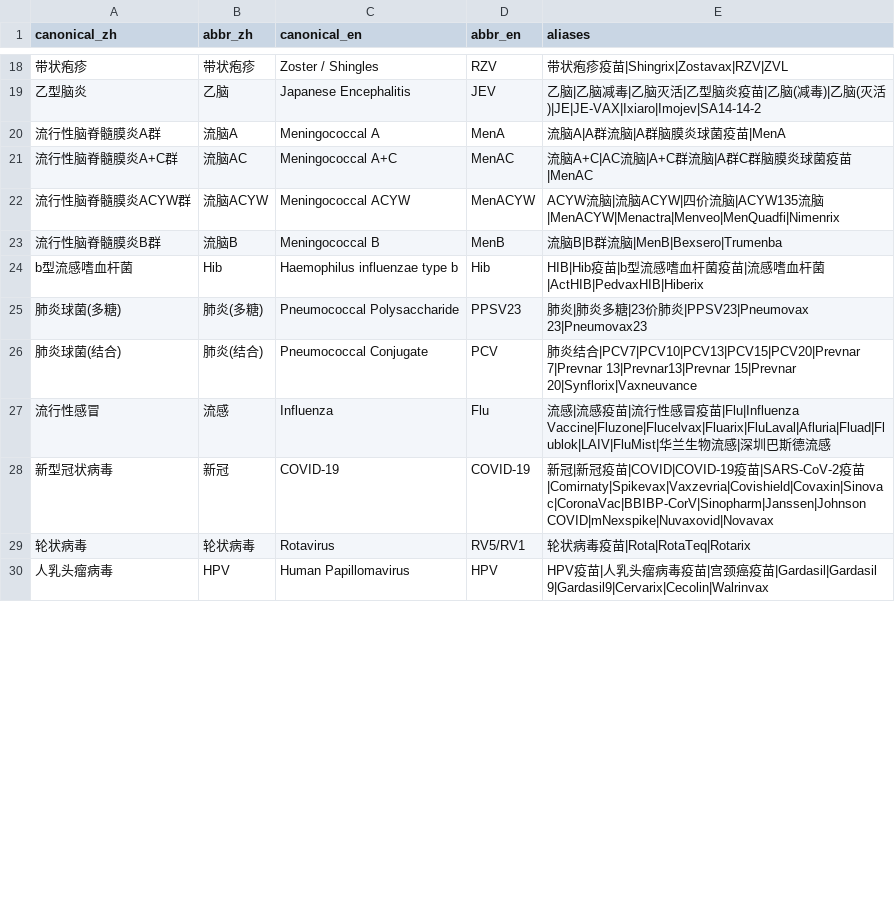
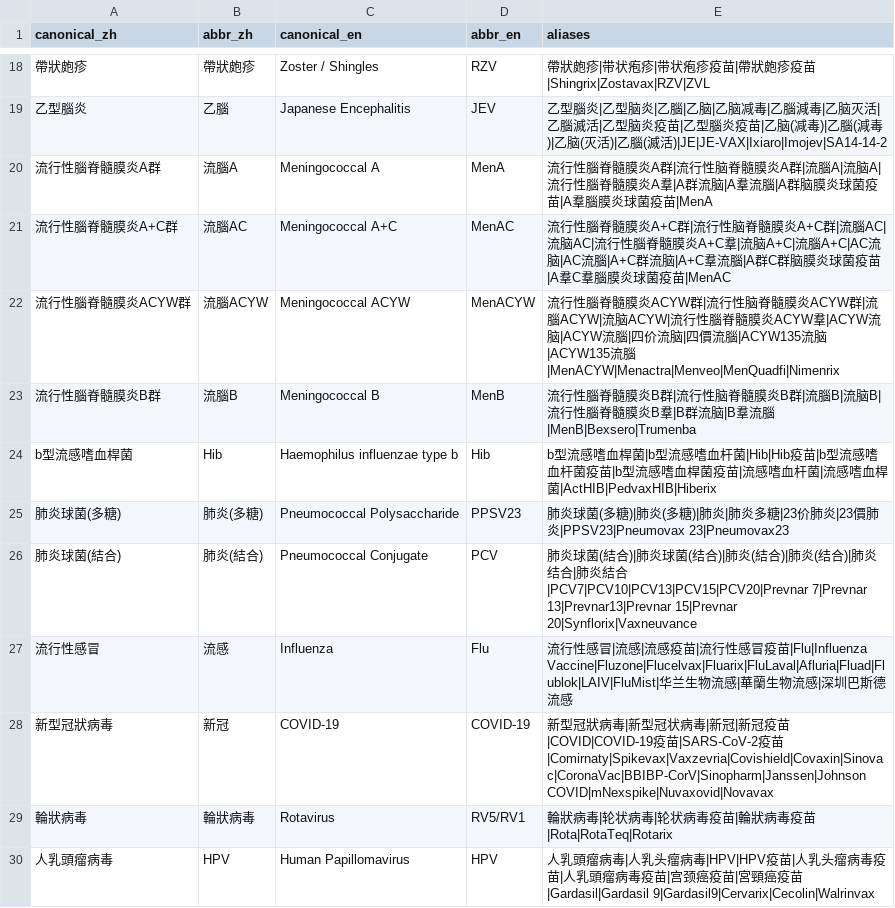
Before and after one commit to AvrahamYoon/Vaccine-Record-Manager, a CSV file: vaccine_names.csv, drawn as a sheet; only a part is shown, gaps mark what is left out; the diff covers the shown part only.

```diff
--- a/vaccine_names.csv
+++ b/vaccine_names.csv
@@ -18,13 +18,13 @@ canonical_zh,abbr_zh,canonical_en,abbr_en,aliases
-带状疱疹,带状疱疹,Zoster / Shingles,RZV,带状疱疹疫苗|Shingrix|Zostavax|RZV|ZVL
-乙型脑炎,乙脑,Japanese Encephalitis,JEV,乙脑|乙脑减毒|乙脑灭活|乙型脑炎疫苗|乙脑(减毒)|乙脑(灭活)|JE|JE-VAX|Ixiaro|Imojev|SA14-14-2
-流行性脑脊髓膜炎A群,流脑A,Meningococcal A,MenA,流脑A|A群流脑|A群脑膜炎球菌疫苗|MenA
-流行性脑脊髓膜炎A+C群,流脑AC,Meningococcal A+C,MenAC,流脑A+C|AC流脑|A+C群流脑|A群C群脑膜炎球菌疫苗|MenAC
-流行性脑脊髓膜炎ACYW群,流脑ACYW,Meningococcal ACYW,MenACYW,ACYW流脑|流脑ACYW|四价流脑|ACYW135流脑|MenACYW|Menactra|Menveo|MenQuadfi|Nimenrix
-流行性脑脊髓膜炎B群,流脑B,Meningococcal B,MenB,流脑B|B群流脑|MenB|Bexsero|Trumenba
-b型流感嗜血杆菌,Hib,Haemophilus influenzae type b,Hib,HIB|Hib疫苗|b型流感嗜血杆菌疫苗|流感嗜血杆菌|ActHIB|PedvaxHIB|Hiberix
-肺炎球菌(多糖),肺炎(多糖),Pneumococcal Polysaccharide,PPSV23,肺炎|肺炎多糖|23价肺炎|PPSV23|Pneumovax 23|Pneumovax23
-肺炎球菌(结合),肺炎(结合),Pneumococcal Conjugate,PCV,肺炎结合|PCV7|PCV10|PCV13|PCV15|PCV20|Prevnar 7|Prevnar 13|Prevnar13|Prevnar 15|Prevnar 20|Synflorix|Vaxneuvance
-流行性感冒,流感,Influenza,Flu,流感|流感疫苗|流行性感冒疫苗|Flu|Influenza Vaccine|Fluzone|Flucelvax|Fluarix|FluLaval|Afluria|Fluad|Flublok|LAIV|FluMist|华兰生物流感|深圳巴斯德流感
-新型冠状病毒,新冠,COVID-19,COVID-19,新冠|新冠疫苗|COVID|COVID-19疫苗|SARS-CoV-2疫苗|Comirnaty|Spikevax|Vaxzevria|Covishield|Covaxin|Sinovac|CoronaVac|BBIBP-CorV|Sinopharm|Janssen|Johnson COVID|mNexspike|Nuvaxovid|Novavax
-轮状病毒,轮状病毒,Rotavirus,RV5/RV1,轮状病毒疫苗|Rota|RotaTeq|Rotarix
-人乳头瘤病毒,HPV,Human Papillomavirus,HPV,HPV疫苗|人乳头瘤病毒疫苗|宫颈癌疫苗|Gardasil|Gardasil 9|Gardasil9|Cervarix|Cecolin|Walrinvax
+帶狀皰疹,帶狀皰疹,Zoster / Shingles,RZV,帶狀皰疹|带状疱疹|带状疱疹疫苗|帶狀皰疹疫苗|Shingrix|Zostavax|RZV|ZVL
+乙型腦炎,乙腦,Japanese Encephalitis,JEV,乙型腦炎|乙型脑炎|乙腦|乙脑|乙脑减毒|乙腦減毒|乙脑灭活|乙腦滅活|乙型脑炎疫苗|乙型腦炎疫苗|乙脑(减毒)|乙腦(減毒)|乙脑(灭活)|乙腦(滅活)|JE|JE-VAX|Ixiaro|Imojev|SA14-14-2
+流行性腦脊髓膜炎A群,流腦A,Meningococcal A,MenA,流行性腦脊髓膜炎A群|流行性脑脊髓膜炎A群|流腦A|流脑A|流行性腦脊髓膜炎A羣|A群流脑|A羣流腦|A群脑膜炎球菌疫苗|A羣腦膜炎球菌疫苗|MenA
+流行性腦脊髓膜炎A+C群,流腦AC,Meningococcal A+C,MenAC,流行性腦脊髓膜炎A+C群|流行性脑脊髓膜炎A+C群|流腦AC|流脑AC|流行性腦脊髓膜炎A+C羣|流脑A+C|流腦A+C|AC流脑|AC流腦|A+C群流脑|A+C羣流腦|A群C群脑膜炎球菌疫苗|A羣C羣腦膜炎球菌疫苗|MenAC
+流行性腦脊髓膜炎ACYW群,流腦ACYW,Meningococcal ACYW,MenACYW,流行性腦脊髓膜炎ACYW群|流行性脑脊髓膜炎ACYW群|流腦ACYW|流脑ACYW|流行性腦脊髓膜炎ACYW羣|ACYW流脑|ACYW流腦|四价流脑|四價流腦|ACYW135流脑|ACYW135流腦|MenACYW|Menactra|Menveo|MenQuadfi|Nimenrix
+流行性腦脊髓膜炎B群,流腦B,Meningococcal B,MenB,流行性腦脊髓膜炎B群|流行性脑脊髓膜炎B群|流腦B|流脑B|流行性腦脊髓膜炎B羣|B群流脑|B羣流腦|MenB|Bexsero|Trumenba
+b型流感嗜血桿菌,Hib,Haemophilus influenzae type b,Hib,b型流感嗜血桿菌|b型流感嗜血杆菌|Hib|Hib疫苗|b型流感嗜血杆菌疫苗|b型流感嗜血桿菌疫苗|流感嗜血杆菌|流感嗜血桿菌|ActHIB|PedvaxHIB|Hiberix
+肺炎球菌(多糖),肺炎(多糖),Pneumococcal Polysaccharide,PPSV23,肺炎球菌(多糖)|肺炎(多糖)|肺炎|肺炎多糖|23价肺炎|23價肺炎|PPSV23|Pneumovax 23|Pneumovax23
+肺炎球菌(結合),肺炎(結合),Pneumococcal Conjugate,PCV,肺炎球菌(結合)|肺炎球菌(结合)|肺炎(結合)|肺炎(结合)|肺炎结合|肺炎結合|PCV7|PCV10|PCV13|PCV15|PCV20|Prevnar 7|Prevnar 13|Prevnar13|Prevnar 15|Prevnar 20|Synflorix|Vaxneuvance
+流行性感冒,流感,Influenza,Flu,流行性感冒|流感|流感疫苗|流行性感冒疫苗|Flu|Influenza Vaccine|Fluzone|Flucelvax|Fluarix|FluLaval|Afluria|Fluad|Flublok|LAIV|FluMist|华兰生物流感|華蘭生物流感|深圳巴斯德流感
+新型冠狀病毒,新冠,COVID-19,COVID-19,新型冠狀病毒|新型冠状病毒|新冠|新冠疫苗|COVID|COVID-19疫苗|SARS-CoV-2疫苗|Comirnaty|Spikevax|Vaxzevria|Covishield|Covaxin|Sinovac|CoronaVac|BBIBP-CorV|Sinopharm|Janssen|Johnson COVID|mNexspike|Nuvaxovid|Novavax
+輪狀病毒,輪狀病毒,Rotavirus,RV5/RV1,輪狀病毒|轮状病毒|轮状病毒疫苗|輪狀病毒疫苗|Rota|RotaTeq|Rotarix
+人乳頭瘤病毒,HPV,Human Papillomavirus,HPV,人乳頭瘤病毒|人乳头瘤病毒|HPV|HPV疫苗|人乳头瘤病毒疫苗|人乳頭瘤病毒疫苗|宫颈癌疫苗|宮頸癌疫苗|Gardasil|Gardasil 9|Gardasil9|Cervarix|Cecolin|Walrinvax
```
Also changed, not shown: 2 added rows, 2 removed rows and 69 edited cells elsewhere in this file, 9 other files.
